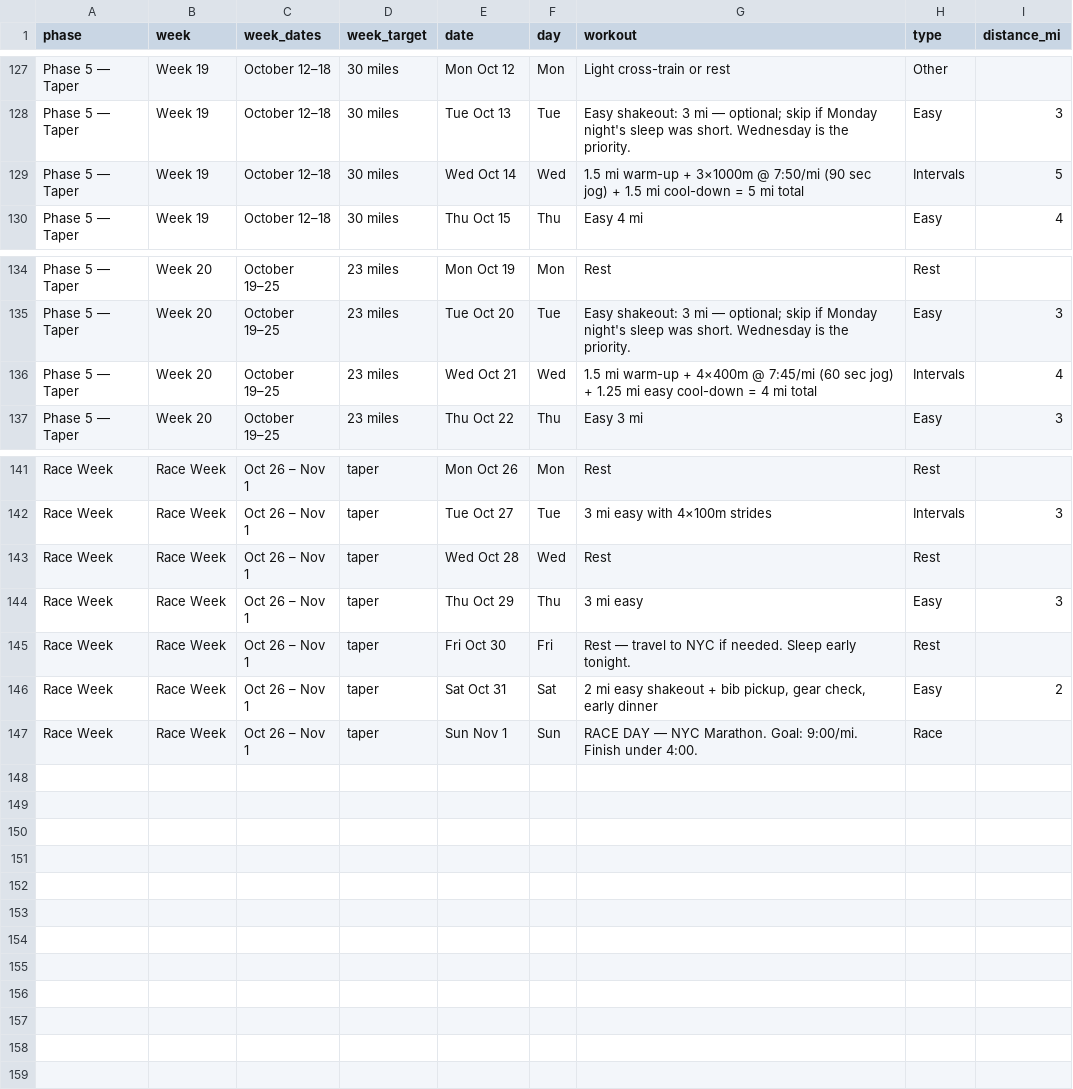
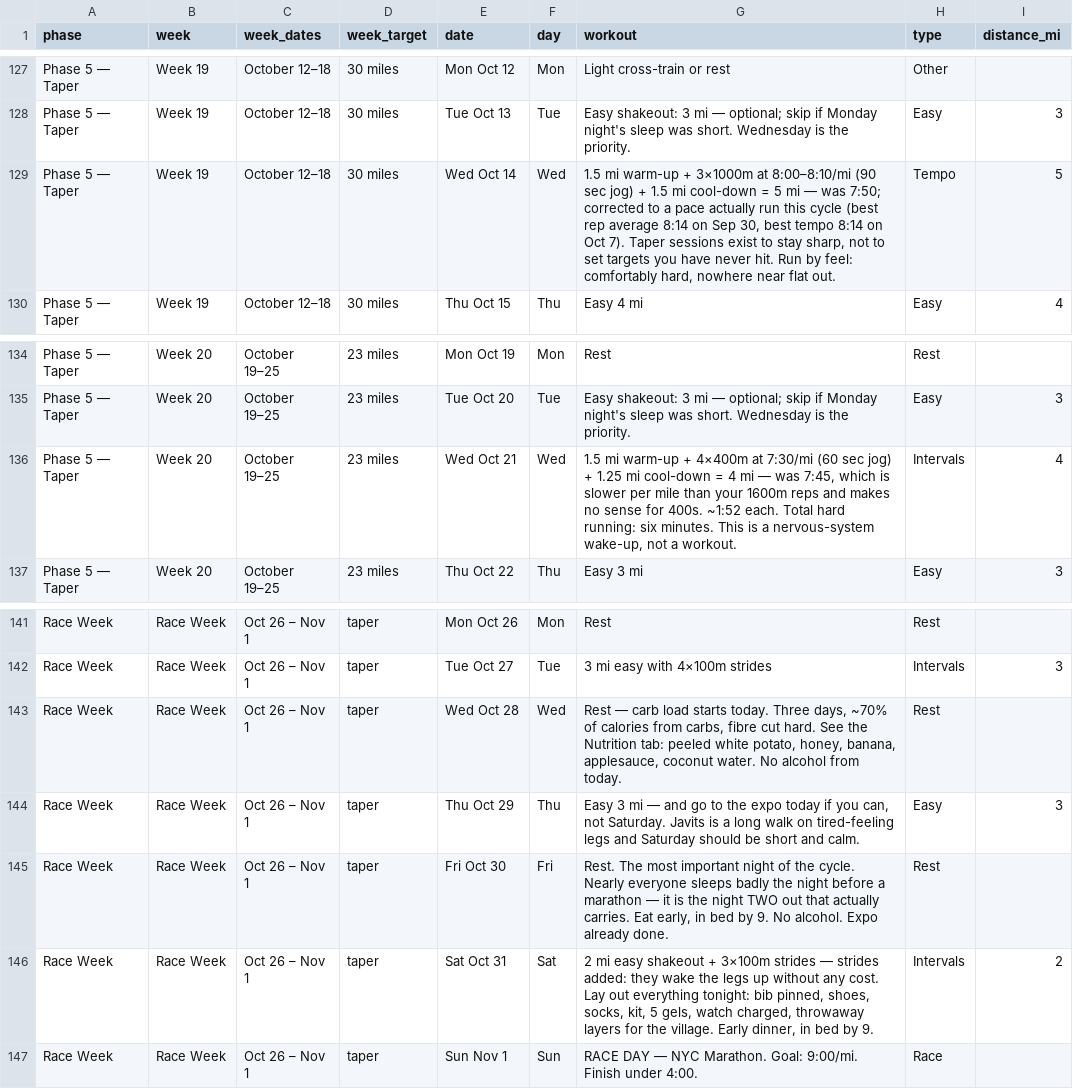
Before and after one commit to Jrichcrick/nyc-marathon-2026, a CSV file: data/plan.csv, drawn as a sheet; only a part is shown, gaps mark what is left out.

```diff
--- a/data/plan.csv
+++ b/data/plan.csv
@@ -128,3 +128,3 @@ Phase 5 — Taper,Week 19,October 12–18,30 miles,Mon Oct 12,Mon,Light cross-tr
 Phase 5 — Taper,Week 19,October 12–18,30 miles,Tue Oct 13,Tue,Easy shakeout: 3 mi — optional; skip if Monday night's sleep was short. Wednesday is the priority.,Easy,3
-Phase 5 — Taper,Week 19,October 12–18,30 miles,Wed Oct 14,Wed,1.5 mi warm-up + 3×1000m @ 7:50/mi (90 sec jog) + 1.5 mi cool-down = 5 mi total,Intervals,5
+Phase 5 — Taper,Week 19,October 12–18,30 miles,Wed Oct 14,Wed,"1.5 mi warm-up + 3×1000m at 8:00–8:10/mi (90 sec jog) + 1.5 mi cool-down = 5 mi — was 7:50; corrected to a pace actually run this cycle (best rep average 8:14 on Sep 30, best tempo 8:14 on Oct 7). Taper sessions exist to stay sharp, not to set targets you have never hit. Run by feel: comfortably hard, nowhere near flat out.",Tempo,5
 Phase 5 — Taper,Week 19,October 12–18,30 miles,Thu Oct 15,Thu,Easy 4 mi,Easy,4
@@ -135,3 +135,3 @@ Phase 5 — Taper,Week 20,October 19–25,23 miles,Mon Oct 19,Mon,Rest,Rest,
 Phase 5 — Taper,Week 20,October 19–25,23 miles,Tue Oct 20,Tue,Easy shakeout: 3 mi — optional; skip if Monday night's sleep was short. Wednesday is the priority.,Easy,3
-Phase 5 — Taper,Week 20,October 19–25,23 miles,Wed Oct 21,Wed,1.5 mi warm-up + 4×400m @ 7:45/mi (60 sec jog) + 1.25 mi easy cool-down = 4 mi total,Intervals,4
+Phase 5 — Taper,Week 20,October 19–25,23 miles,Wed Oct 21,Wed,"1.5 mi warm-up + 4×400m at 7:30/mi (60 sec jog) + 1.25 mi cool-down = 4 mi — was 7:45, which is slower per mile than your 1600m reps and makes no sense for 400s. ~1:52 each. Total hard running: six minutes. This is a nervous-system wake-up, not a workout.",Intervals,4
 Phase 5 — Taper,Week 20,October 19–25,23 miles,Thu Oct 22,Thu,Easy 3 mi,Easy,3
@@ -142,6 +142,6 @@ Race Week,Race Week,Oct 26 – Nov 1,taper,Mon Oct 26,Mon,Rest,Rest,
 Race Week,Race Week,Oct 26 – Nov 1,taper,Tue Oct 27,Tue,3 mi easy with 4×100m strides,Intervals,3
-Race Week,Race Week,Oct 26 – Nov 1,taper,Wed Oct 28,Wed,Rest,Rest,
-Race Week,Race Week,Oct 26 – Nov 1,taper,Thu Oct 29,Thu,3 mi easy,Easy,3
-Race Week,Race Week,Oct 26 – Nov 1,taper,Fri Oct 30,Fri,Rest — travel to NYC if needed. Sleep early tonight.,Rest,
-Race Week,Race Week,Oct 26 – Nov 1,taper,Sat Oct 31,Sat,"2 mi easy shakeout + bib pickup, gear check, early dinner",Easy,2
+Race Week,Race Week,Oct 26 – Nov 1,taper,Wed Oct 28,Wed,"Rest — carb load starts today. Three days, ~70% of calories from carbs, fibre cut hard. See the Nutrition tab: peeled white potato, honey, banana, applesauce, coconut water. No alcohol from today.",Rest,
+Race Week,Race Week,Oct 26 – Nov 1,taper,Thu Oct 29,Thu,"Easy 3 mi — and go to the expo today if you can, not Saturday. Javits is a long walk on tired-feeling legs and Saturday should be short and calm.",Easy,3
+Race Week,Race Week,Oct 26 – Nov 1,taper,Fri Oct 30,Fri,"Rest. The most important night of the cycle. Nearly everyone sleeps badly the night before a marathon — it is the night TWO out that actually carries. Eat early, in bed by 9. No alcohol. Expo already done.",Rest,
+Race Week,Race Week,Oct 26 – Nov 1,taper,Sat Oct 31,Sat,"2 mi easy shakeout + 3×100m strides — strides added: they wake the legs up without any cost. Lay out everything tonight: bib pinned, shoes, socks, kit, 5 gels, watch charged, throwaway layers for the village. Early dinner, in bed by 9.",Intervals,2
 Race Week,Race Week,Oct 26 – Nov 1,taper,Sun Nov 1,Sun,RACE DAY — NYC Marathon. Goal: 9:00/mi. Finish under 4:00.,Race,
```
Also changed, not shown: 2 other files.
